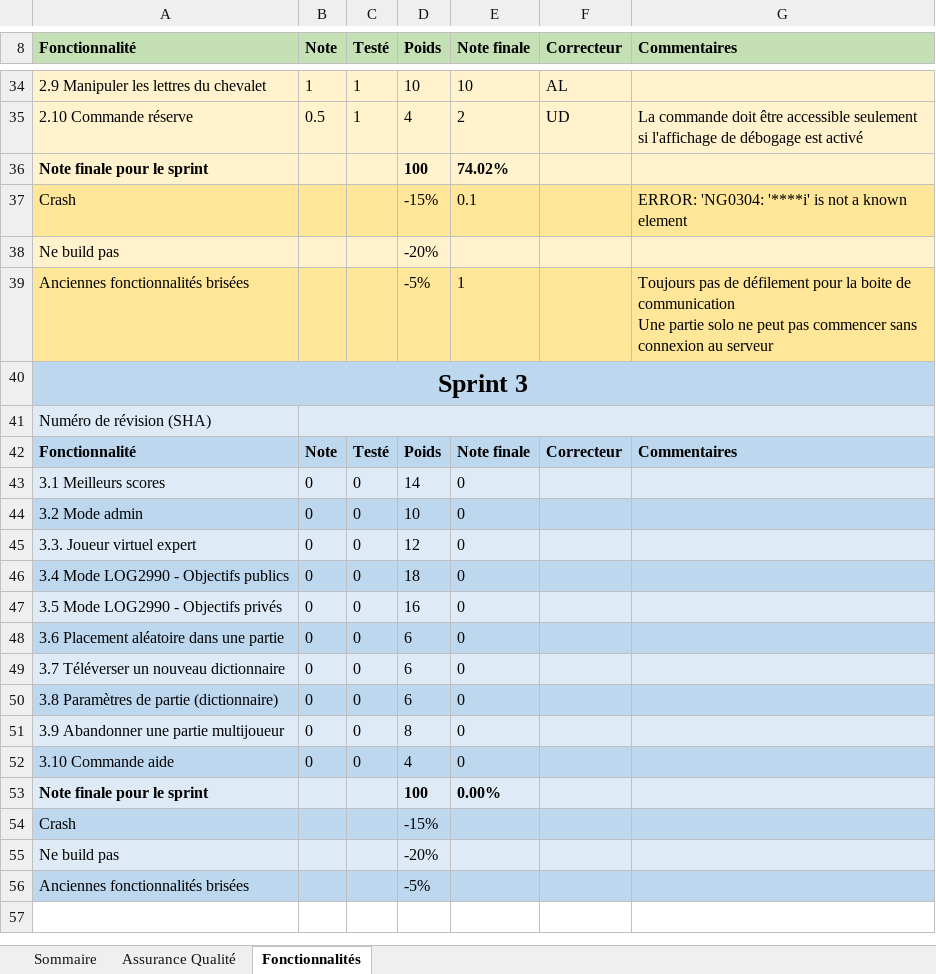
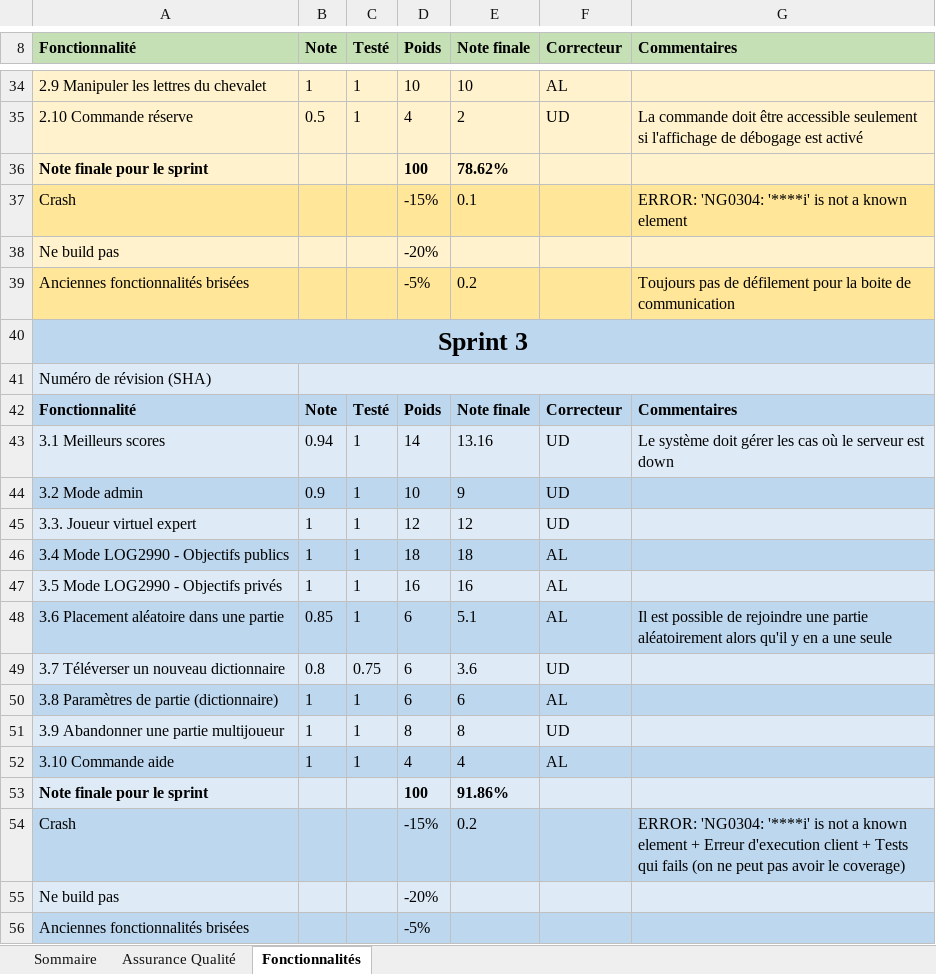
Before and after one commit to AnthonyHotte/AnthonyHotte, an Excel workbook: Equipe104.xlsx, sheet Fonctionnalités, drawn as a sheet; only a part is shown, gaps mark what is left out; values as stored, in another font and other column widths than the file's, no borders; removed rows and columns are numbered as before the commit, all else as after; ↵ is a line break in a cell; the diff covers the shown part only; the diff names each change by its address in the sheet, - before the commit and + after, or states it on an @@ line.

```diff
--- a/Equipe104.xlsx (sheet Fonctionnalités)
+++ b/Equipe104.xlsx (sheet Fonctionnalités)
-E36 (Note finale): 74.02%
+E36 (Note finale): 78.62%
-E39 (Note finale): 1
+E39 (Note finale): 0.2
-G39 (Commentaires): …de communication ↵ Une partie solo ne peut pas commencer sans connexion au serveur
+G39 (Commentaires): …de communication
-row 43: 3.1 Meilleurs scores | 0 | 0 | 14 | 0
+row 43: 3.1 Meilleurs scores | 0.94 | 1 | 14 | 13.16 | UD | Le système doit gérer les cas où le serveur est down
-B44 (Note): 0
+B44 (Note): 0.9
-C44:C47 (Testé): 0
+C44:C47 (Testé): 1
-E44 (Note finale): 0
+E44 (Note finale): 9
-F44:F45 (Correcteur): (empty)
+F44:F45 (Correcteur): UD
-B45:B47 (Note): 0
+B45:B47 (Note): 1
-E45 (Note finale): 0
+E45 (Note finale): 12
-E46 (Note finale): 0
+E46 (Note finale): 18
-F46:F47 (Correcteur): (empty)
+F46:F47 (Correcteur): AL
-E47 (Note finale): 0
+E47 (Note finale): 16
-row 48: 3.6 Placement aléatoire dans une partie | 0 | 0 | 6 | 0
+row 48: 3.6 Placement aléatoire dans une partie | 0.85 | 1 | 6 | 5.1 | AL | Il est possible de rejoindre une partie aléatoirement alors qu'il y en a une seule
-B49 (Note): 0
+B49 (Note): 0.8
-C49 (Testé): 0
+C49 (Testé): 0.75
-E49 (Note finale): 0
+E49 (Note finale): 3.6
-F49 (Correcteur): (empty)
+F49 (Correcteur): UD
-B50:B52 (Note): 0
+B50:B52 (Note): 1
-C50:C52 (Testé): 0
+C50:C52 (Testé): 1
-E50 (Note finale): 0
+E50 (Note finale): 6
-F50 (Correcteur): (empty)
+F50 (Correcteur): AL
-E51 (Note finale): 0
+E51 (Note finale): 8
-F51 (Correcteur): (empty)
+F51 (Correcteur): UD
-E52 (Note finale): 0
+E52 (Note finale): 4
-F52 (Correcteur): (empty)
+F52 (Correcteur): AL
-E53 (Note finale): 0.00%
+E53 (Note finale): 91.86%
-E54 (Note finale): (empty)
+E54 (Note finale): 0.2
-G54 (Commentaires): (empty)
+G54 (Commentaires): ERROR: 'NG0304: '****i' is not a known element + Erreur d'execution client + Tests qui fails (on ne peut pas avoir le coverage)
```
Also changed, not shown: 2 edited cells elsewhere in this sheet, sheet Assurance Qualité, sheet Sommaire.
